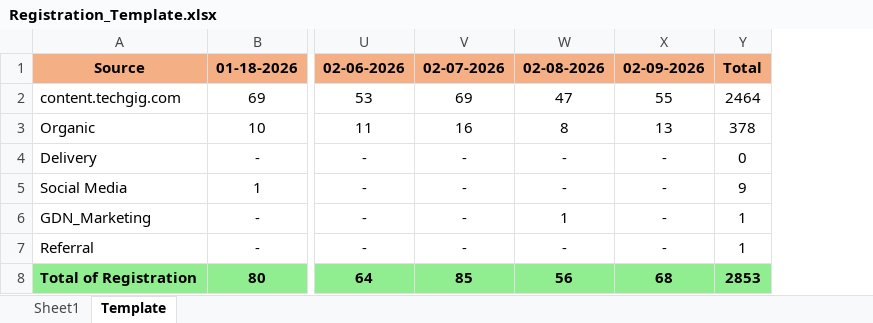
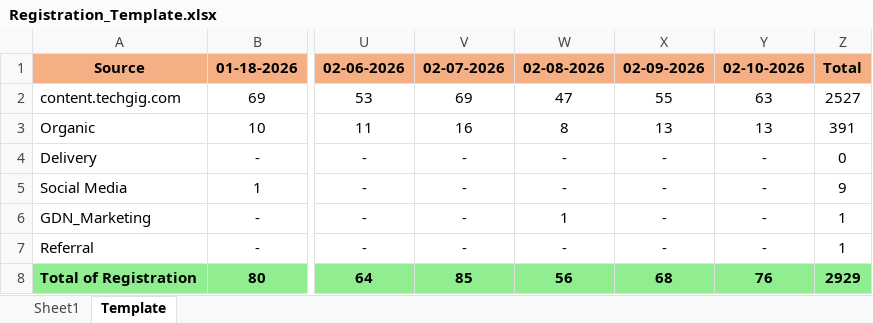
Before and after one commit to anjali02coolboots/Registration_automation_system, an Excel workbook: Registration_Template.xlsx, sheet Template, drawn as a sheet; only a part is shown, gaps mark what is left out; values as stored, in another font and other column widths than the file's, no borders; addresses are those after the commit; the diff names each change by its address in the sheet, - before the commit and + after, or states it on an @@ line.

```diff
--- a/Registration_Template.xlsx (sheet Template)
+++ b/Registration_Template.xlsx (sheet Template)
+column Y (02-10-2026), rows 2-8: 63 | 13 | - | - | - | - | 76
-Z2 (Total): 2464
+Z2 (Total): 2527
-Z3 (Total): 378
+Z3 (Total): 391
-Z8 (Total): 2853
+Z8 (Total): 2929
```
Also changed, not shown: sheet Sheet1.
